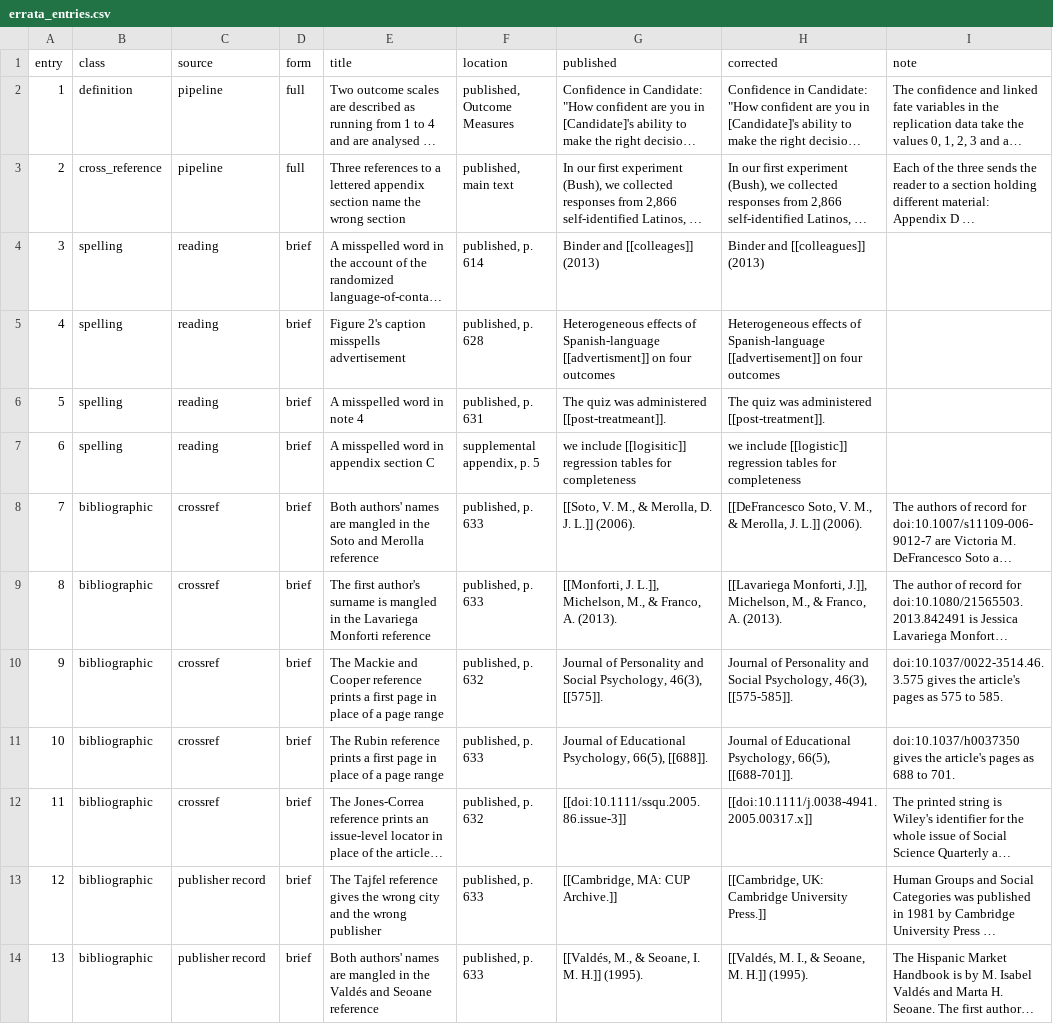
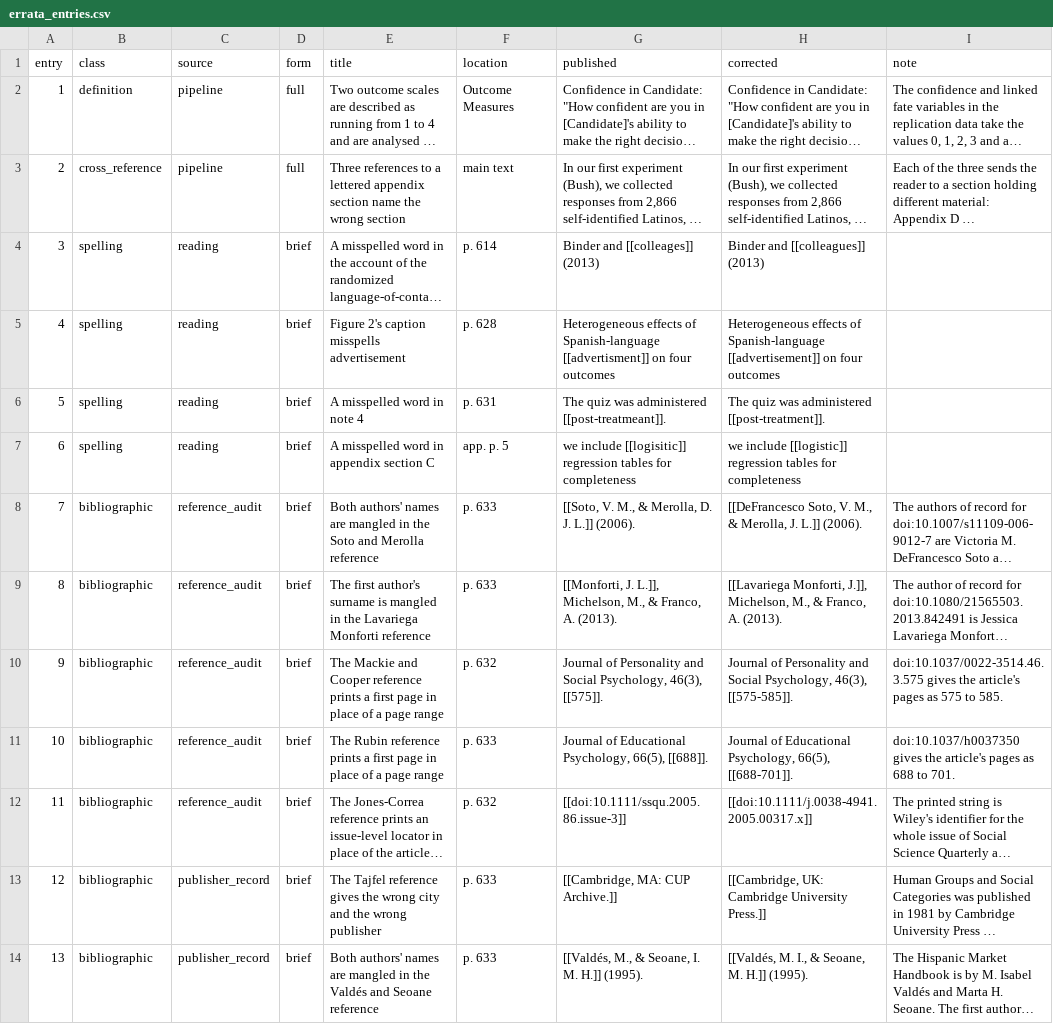
Before and after one commit to active-maintenance-aec/flores_coppock_2018, a CSV file: errata_entries.csv, drawn as a sheet; only a part is shown; long unchanged cells end in …; the diff names each change by its address in the sheet, - before the commit and + after, or states it on an @@ line.

```diff
--- a/errata_entries.csv
+++ b/errata_entries.csv
-F2 (location): published, Outcome Measures
+F2 (location): Outcome Measures
-F3 (location): published, main text
+F3 (location): main text
-F4 (location): published, p. 614
+F4 (location): p. 614
-F5 (location): published, p. 628
+F5 (location): p. 628
-F6 (location): published, p. 631
+F6 (location): p. 631
-F7 (location): supplemental appendix, p. 5
+F7 (location): app. p. 5
-C8:C12 (source): crossref
+C8:C12 (source): reference_audit
-F8:F9 (location): published, p. 633
+F8:F9 (location): p. 633
-F10 (location): published, p. 632
+F10 (location): p. 632
-F11 (location): published, p. 633
+F11 (location): p. 633
-F12 (location): published, p. 632
+F12 (location): p. 632
-C13:C14 (source): publisher record
+C13:C14 (source): publisher_record
-F13:F14 (location): published, p. 633
+F13:F14 (location): p. 633
```
Also changed, not shown: 2 other files.
